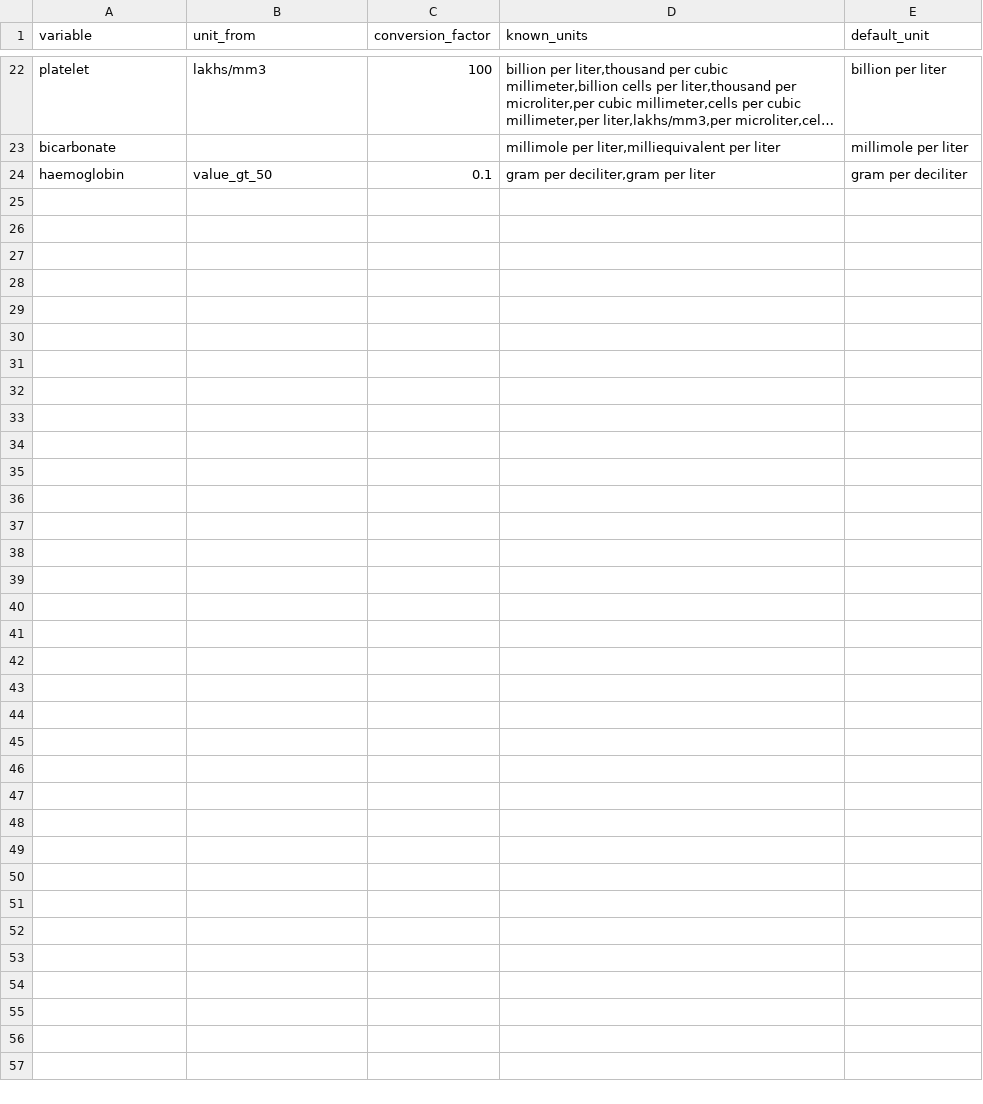
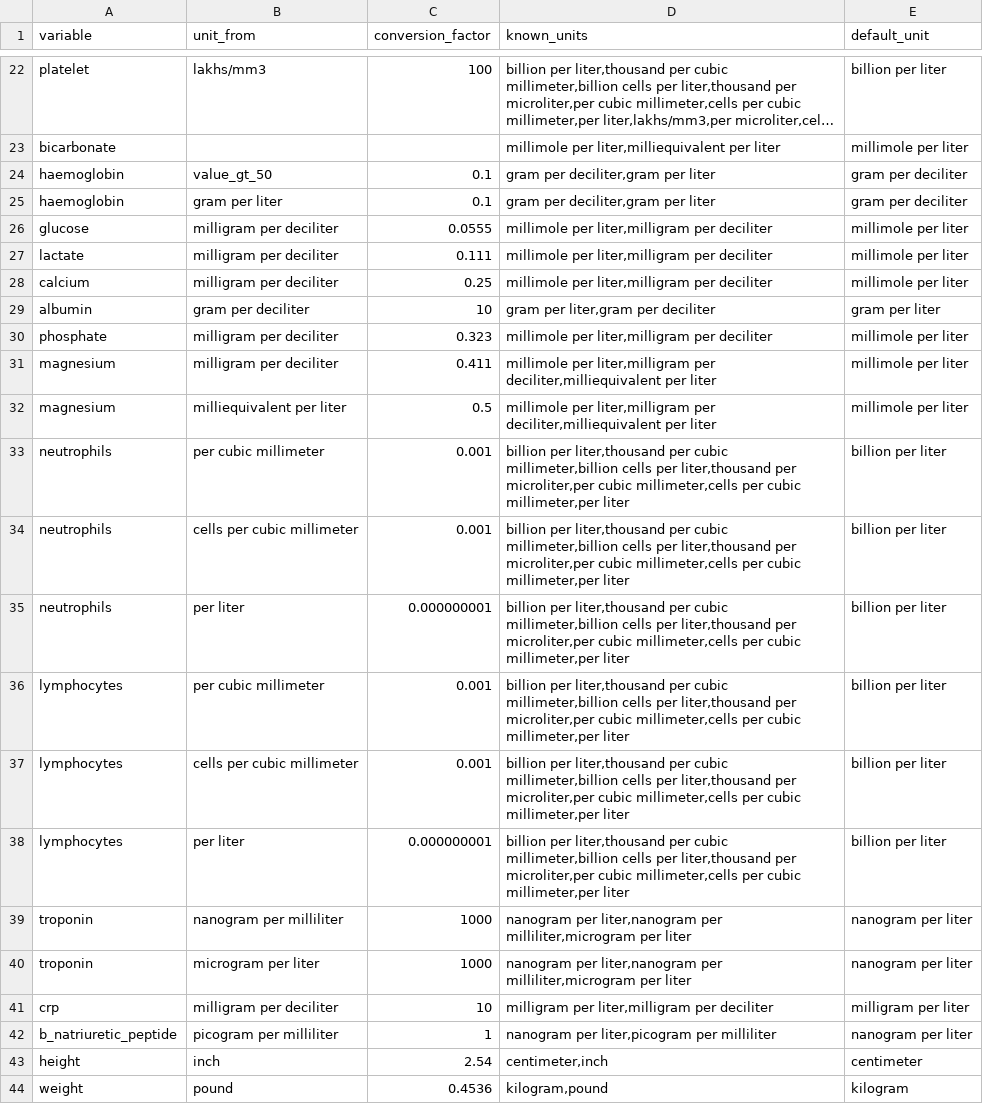
Before and after one commit to aasiyahrashan/SeverityScoresOMOP, a CSV file: inst/unit_conversions.csv, drawn as a sheet; only a part is shown, gaps mark what is left out; long unchanged cells end in ….

Commit message:
added new rnage checks and conversions

```diff
--- a/inst/unit_conversions.csv
+++ b/inst/unit_conversions.csv
@@ -24 +24,21 @@ bicarbonate,,,"millimole per liter,milliequivalent per liter",millimole per lite
 haemoglobin,value_gt_50,0.1,"gram per deciliter,gram per liter",gram per deciliter
+haemoglobin,gram per liter,0.1,"gram per deciliter,gram per liter",gram per deciliter
+glucose,milligram per deciliter,0.0555,"millimole per liter,milligram per deciliter",millimole per liter
+lactate,milligram per deciliter,0.111,"millimole per liter,milligram per deciliter",millimole per liter
+calcium,milligram per deciliter,0.25,"millimole per liter,milligram per deciliter",millimole per liter
+albumin,gram per deciliter,10,"gram per liter,gram per deciliter",gram per liter
+phosphate,milligram per deciliter,0.323,"millimole per liter,milligram per deciliter",millimole per liter
+magnesium,milligram per deciliter,0.411,"millimole per liter,milligram per deciliter,milliequivalent per liter",millimole per liter
+magnesium,milliequivalent per liter,0.5,"millimole per liter,milligram per deciliter,milliequivalent per liter",millimole per liter
+neutrophils,per cubic millimeter,0.001,"billion per liter,thousand per cubic millimeter,billion cells per liter,thousand per microliter,per cubic millimeter,cells per cubic millimeter,per liter",billion per liter
+neutrophils,cells per cubic millimeter,0.001,"billion per liter,thousand per cubic millimeter,billion cells per liter,thousand per microliter,per cubic millimeter,cells per cubic millimeter,per liter",billion per liter
+neutrophils,per liter,0.000000001,"billion per liter,thousand per cubic millimeter,billion cells per liter,thousand per microliter,per cubic millimeter,cells per cubic millimeter,per liter",billion per liter
+lymphocytes,per cubic millimeter,0.001,"billion per liter,thousand per cubic millimeter,billion cells per liter,thousand per microliter,per cubic millimeter,cells per cubic millimeter,per liter",billion per liter
+lymphocytes,cells per cubic millimeter,0.001,"billion per liter,thousand per cubic millimeter,billion cells per liter,thousand per microliter,per cubic millimeter,cells per cubic millimeter,per liter",billion per liter
+lymphocytes,per liter,0.000000001,"billion per liter,thousand per cubic millimeter,billion cells per liter,thousand per microliter,per cubic millimeter,cells per cubic millimeter,per liter",billion per liter
+troponin,nanogram per milliliter,1000,"nanogram per liter,nanogram per milliliter,microgram per liter",nanogram per liter
+troponin,microgram per liter,1000,"nanogram per liter,nanogram per milliliter,microgram per liter",nanogram per liter
+crp,milligram per deciliter,10,"milligram per liter,milligram per deciliter",milligram per liter
+b_natriuretic_peptide,picogram per milliliter,1,"nanogram per liter,picogram per milliliter",nanogram per liter
+height,inch,2.54,"centimeter,inch",centimeter
+weight,pound,0.4536,"kilogram,pound",kilogram
```
Also changed, not shown: inst/implausible_values.csv.
